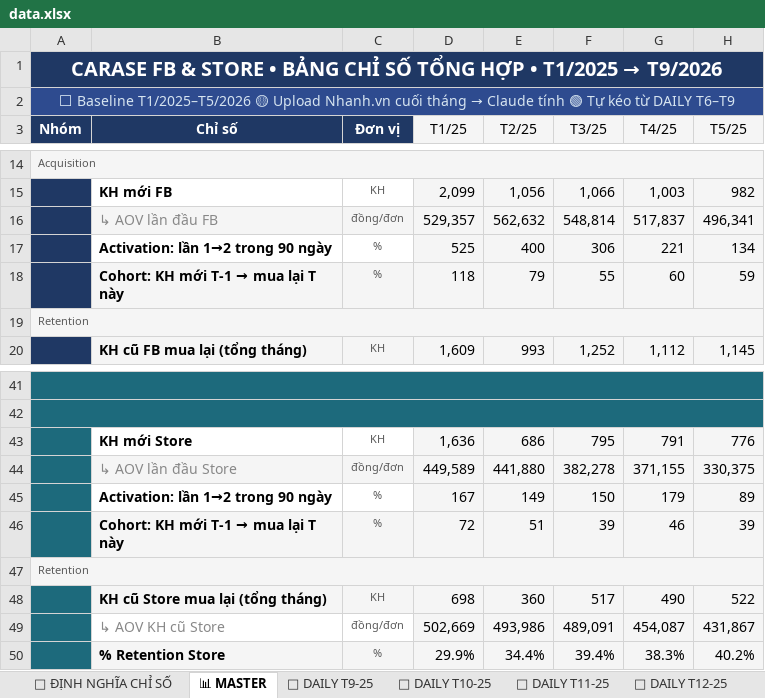
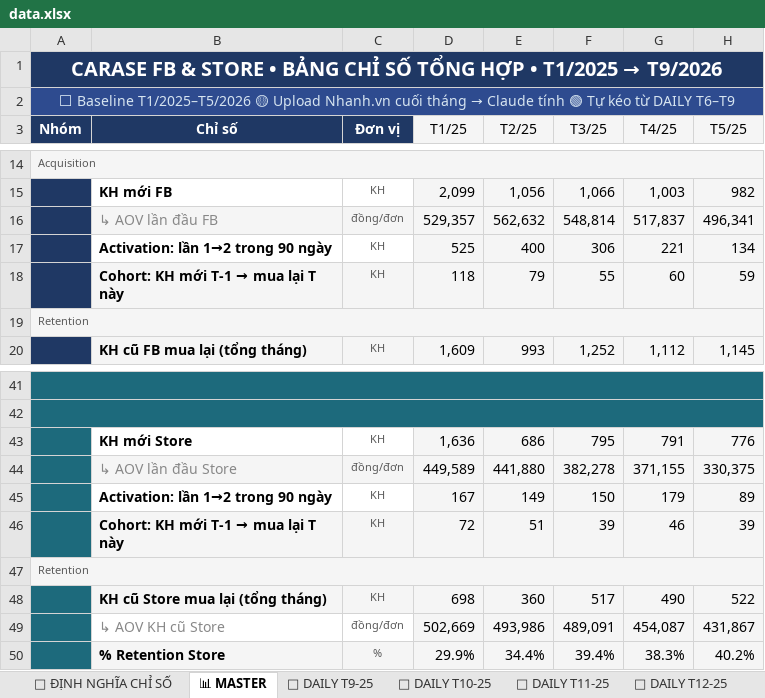
Before and after one commit to team-sale-calen/TRACKER, an Excel workbook: data.xlsx, sheet 📊 MASTER, drawn as a sheet; only a part is shown, gaps mark what is left out; values as stored, in another font and other column widths than the file's, no borders; the diff names each change by its address in the sheet, - before the commit and + after, or states it on an @@ line.

Commit message:
Add files via upload

```diff
--- a/data.xlsx (sheet 📊 MASTER)
+++ b/data.xlsx (sheet 📊 MASTER)
-C17:C18 (Đơn vị): %
+C17:C18 (Đơn vị): KH
-C45:C46 (Đơn vị): %
+C45:C46 (Đơn vị): KH
```
